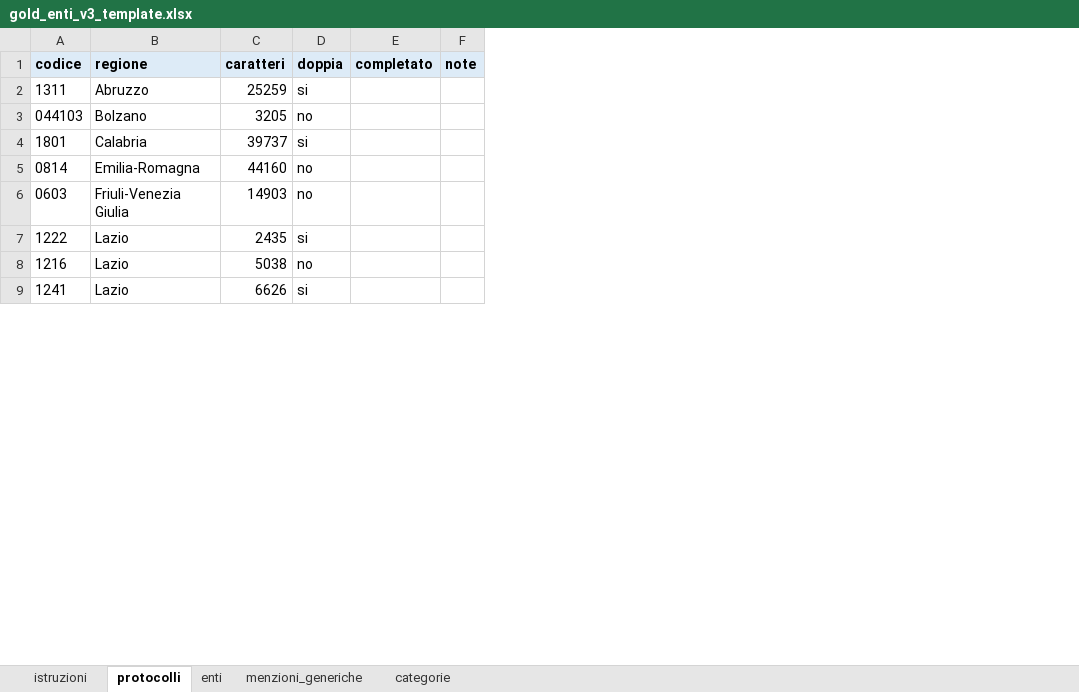
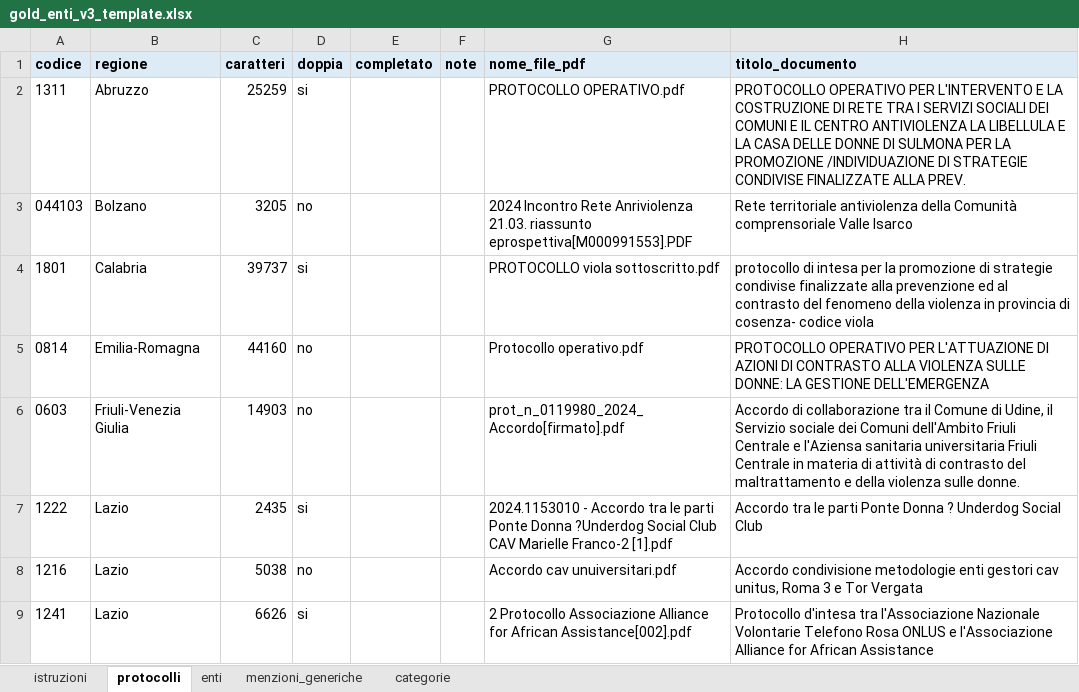
Before and after one commit to istat-methodology/paper-reti, an Excel workbook: annotazione/gold_v2/gold_enti_v3_template.xlsx, sheet protocolli, drawn as a sheet; only a part is shown; values as stored, in another font and other column widths than the file's, no borders; the diff names each change by its address in the sheet, - before the commit and + after, or states it on an @@ line.

```diff
--- a/annotazione/gold_v2/gold_enti_v3_template.xlsx (sheet protocolli)
+++ b/annotazione/gold_v2/gold_enti_v3_template.xlsx (sheet protocolli)
+column G (nome_file_pdf), rows 2-9: PROTOCOLLO OPERATIVO.pdf | 2024 Incontro Rete Anriviolenza 21.03. riassunto eprospettiva[M000991553].PDF | PROTOCOLLO viola sottoscritto.pdf | Protocollo operativo.pdf | prot_n_0119980_2024_Accordo[firmato].pdf | 2024.1153010 - Accordo tra le parti Ponte Donna ?Underdog Social Club CAV Marielle Franco-2 [1].pdf | Accordo cav unuiversitari.pdf | 2 Protocollo Associazione Alliance for African Assistance[002].pdf
+column H (titolo_documento), rows 2-9: PROTOCOLLO OPERATIVO PER L'INTERVENTO E LA COSTRUZIONE DI RETE TRA I SERVIZI SOCIALI DEI COMUNI E IL CENTRO ANTIVIOLENZA LA LIBELLULA E LA CASA DELLE DONNE DI SULMONA PER LA PROMOZIONE /INDIVIDUAZIONE DI STRATEGIE CONDIVISE FINALIZZATE ALLA PREV. | Rete territoriale antiviolenza della Comunità comprensoriale Valle Isarco | protocollo di intesa per la promozione di strategie condivise finalizzate alla prevenzione ed al contrasto del fenomeno della violenza in provincia di cosenza- codice viola | PROTOCOLLO OPERATIVO PER L'ATTUAZIONE DI AZIONI DI CONTRASTO ALLA VIOLENZA SULLE DONNE: LA GESTIONE DELL'EMERGENZA | Accordo di collaborazione tra il Comune di Udine, il Servizio sociale dei Comuni dell'Ambito Friuli Centrale e l'Aziensa sanitaria universitaria Friuli Centrale in materia di attività di contrasto del maltrattamento e della violenza sulle donne. | Accordo tra le parti Ponte Donna ? Underdog Social Club | Accordo condivisione metodologie enti gestori cav unitus, Roma 3 e Tor Vergata | Protocollo d'intesa tra l'Associazione Nazionale Volontarie Telefono Rosa ONLUS e l'Associazione Alliance for African Assistance
```
Also changed, not shown: 36 other files.
